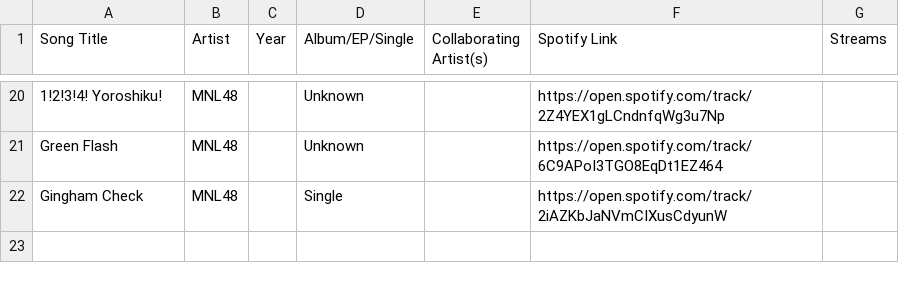
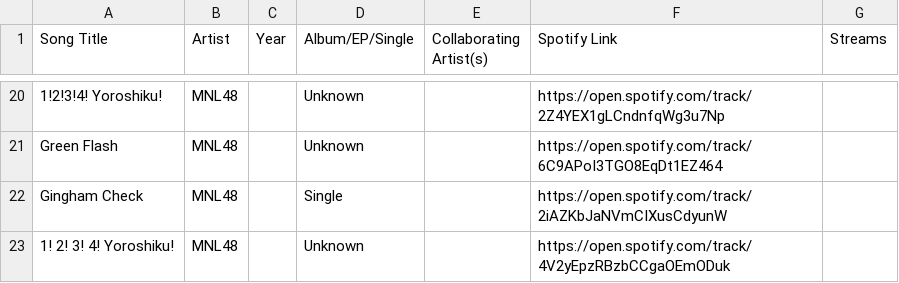
Before and after one commit to ecaps24/sb19-analytics, a CSV file: mnl48_tracks.csv, drawn as a sheet; only a part is shown, gaps mark what is left out.

```diff
--- a/mnl48_tracks.csv
+++ b/mnl48_tracks.csv
@@ -22 +22,2 @@ Green Flash;MNL48;;Unknown;;https://open.spotify.com/track/6C9APoI3TGO8EqDt1EZ46
 Gingham Check;MNL48;;Single;;https://open.spotify.com/track/2iAZKbJaNVmCIXusCdyunW;
+1! 2! 3! 4! Yoroshiku!;MNL48;;Unknown;;https://open.spotify.com/track/4V2yEpzRBzbCCgaOEmODuk;
```
Also changed, not shown: 1st_one_tracks.csv, felip_tracks.csv, 5 other files.
